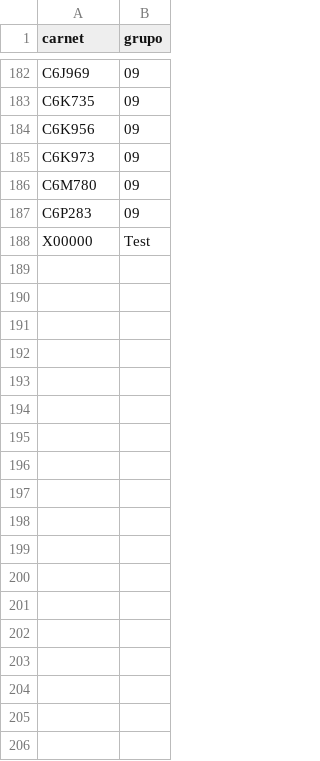
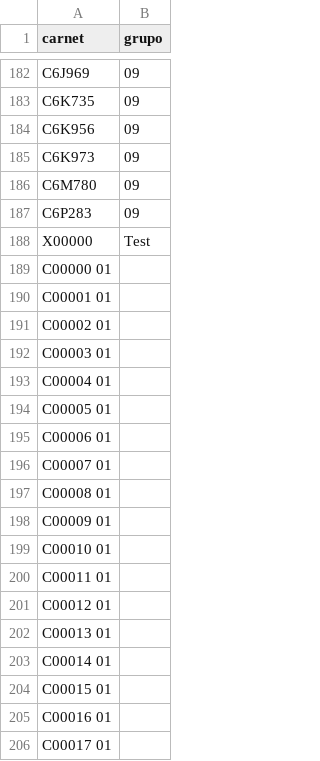
Before and after one commit to Mainorrr/LevCode, a TSV file: backend/src/Users/Users.tsv, drawn as a sheet; only a part is shown, gaps mark what is left out; the diff names each change by its address in the sheet, - before the commit and + after, or states it on an @@ line.

Commit message:
fix: add carnets

```diff
--- a/backend/src/Users/Users.tsv
+++ b/backend/src/Users/Users.tsv
+row 189: C00000 01
+row 190: C00001 01
+row 191: C00002 01
+row 192: C00003 01
+row 193: C00004 01
+row 194: C00005 01
+row 195: C00006 01
+row 196: C00007 01
+row 197: C00008 01
+row 198: C00009 01
+row 199: C00010 01
+row 200: C00011 01
+row 201: C00012 01
+row 202: C00013 01
+row 203: C00014 01
+row 204: C00015 01
+row 205: C00016 01
+row 206: C00017 01
```
